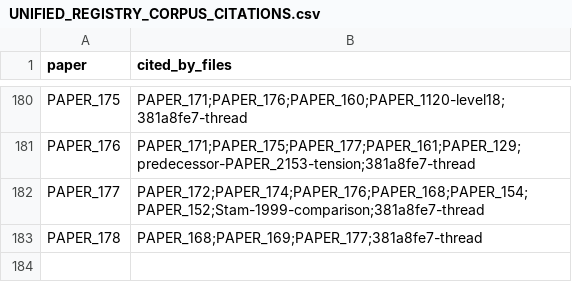
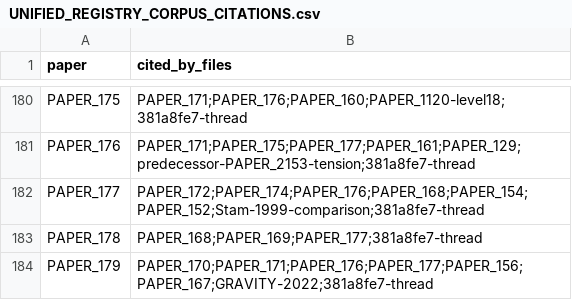
Before and after one commit to Daniel8Murphy0007/Star-Magic-Program, a CSV file: UNIFIED_REGISTRY_CORPUS_CITATIONS.csv, drawn as a sheet; only a part is shown, gaps mark what is left out.

```diff
--- a/UNIFIED_REGISTRY_CORPUS_CITATIONS.csv
+++ b/UNIFIED_REGISTRY_CORPUS_CITATIONS.csv
@@ -183 +183,2 @@ PAPER_177,PAPER_172;PAPER_174;PAPER_176;PAPER_168;PAPER_154;PAPER_152;Stam-1999-
 PAPER_178,PAPER_168;PAPER_169;PAPER_177;381a8fe7-thread
+PAPER_179,PAPER_170;PAPER_171;PAPER_176;PAPER_177;PAPER_156;PAPER_167;GRAVITY-2022;381a8fe7-thread
```
Also changed, not shown: UNIFIED_REGISTRY.csv, UNIFIED_REGISTRY_GRAPH.csv, 10 other files.
